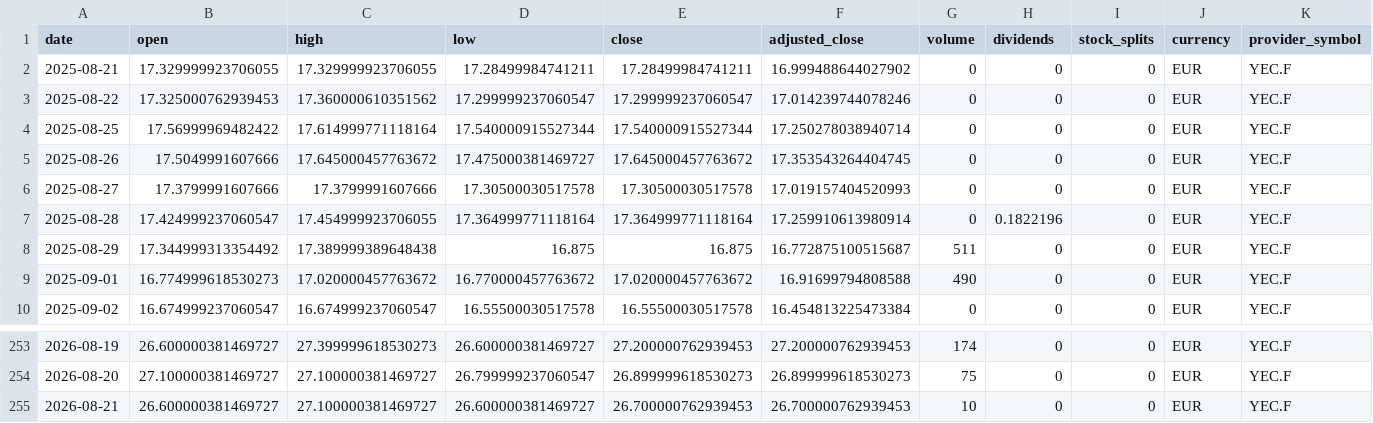
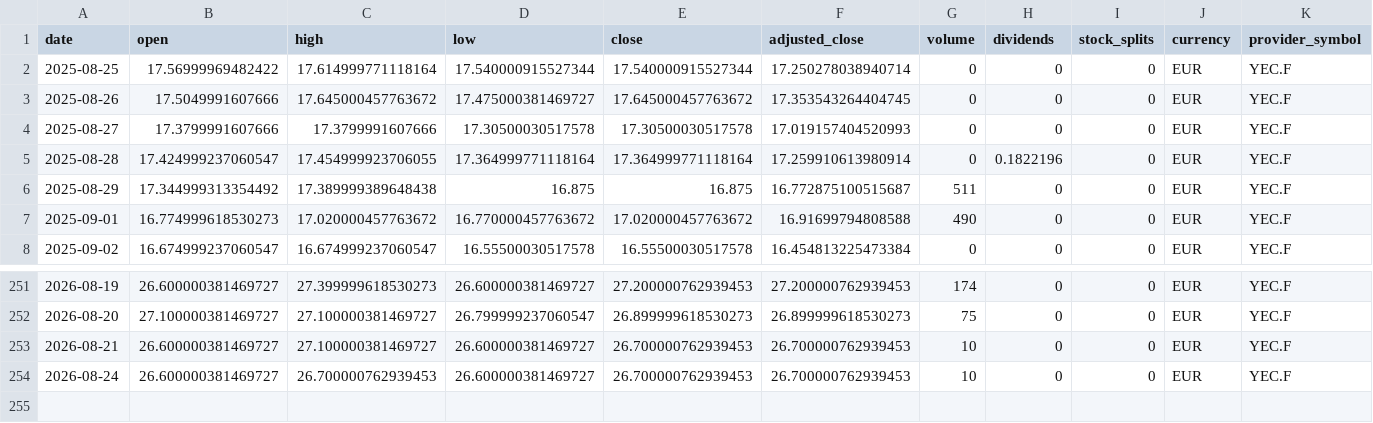
Before and after one commit to Kabutojira/PaperTrader, a CSV file: data/market/prices/security_89969b7dac39b7db5661.csv, drawn as a sheet; only a part is shown, gaps mark what is left out; removed rows and columns are numbered as before the commit, all else as after; rows hold the shown columns only; the diff names each change by its address in the sheet, - before the commit and + after, or states it on an @@ line.

```diff
--- a/data/market/prices/security_89969b7dac39b7db5661.csv
+++ b/data/market/prices/security_89969b7dac39b7db5661.csv
-row 2: 2025-08-21 | 17.329999923706055 | 17.329999923706055 | 17.28499984741211 | 17.28499984741211 | 16.999488644027902 | 0 | 0 | 0 | EUR | YEC.F
-row 3: 2025-08-22 | 17.325000762939453 | 17.360000610351562 | 17.299999237060547 | 17.299999237060547 | 17.014239744078246 | 0 | 0 | 0 | EUR | YEC.F
+row 254: 2026-08-24 | 26.600000381469727 | 26.700000762939453 | 26.600000381469727 | 26.700000762939453 | 26.700000762939453 | 10 | 0 | 0 | EUR | YEC.F
```
Also changed, not shown: data/market/prices/security_8a5c43888d224de85c69.csv, data/market/prices/security_96ba305ee7cd586bc348.csv, 33 other files.
